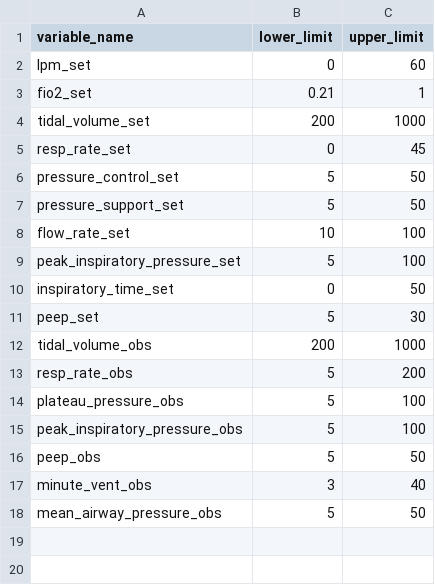
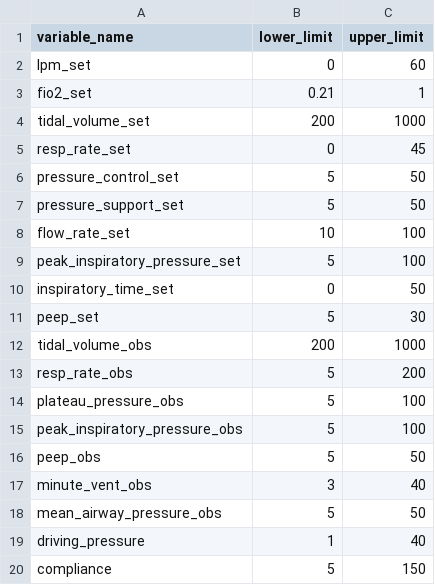
Before and after one commit to AartikSarma/CLIF-PBWPFVC, a CSV file: outlier-thresholds/outlier_thresholds_respiratory_support.csv, drawn as a sheet; the diff names each change by its address in the sheet, - before the commit and + after, or states it on an @@ line.

```diff
--- a/outlier-thresholds/outlier_thresholds_respiratory_support.csv
+++ b/outlier-thresholds/outlier_thresholds_respiratory_support.csv
+row 19: driving_pressure | 1 | 40
+row 20: compliance | 5 | 150
```
Also changed, not shown: 2 other files.
